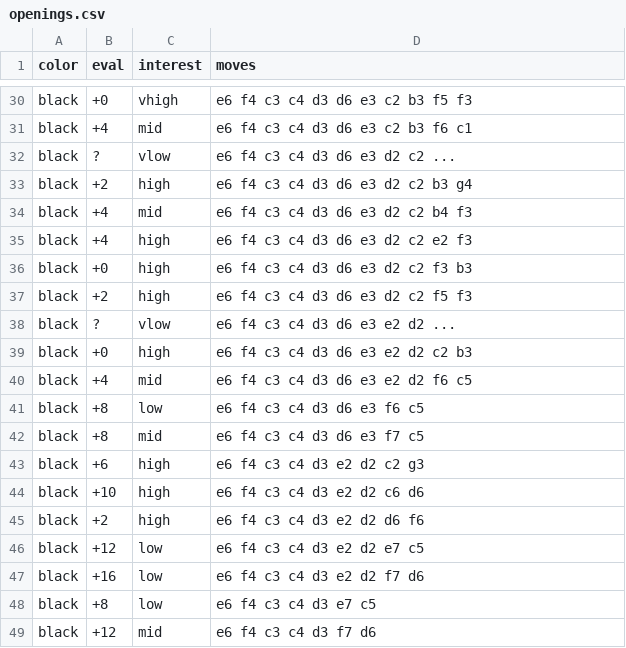
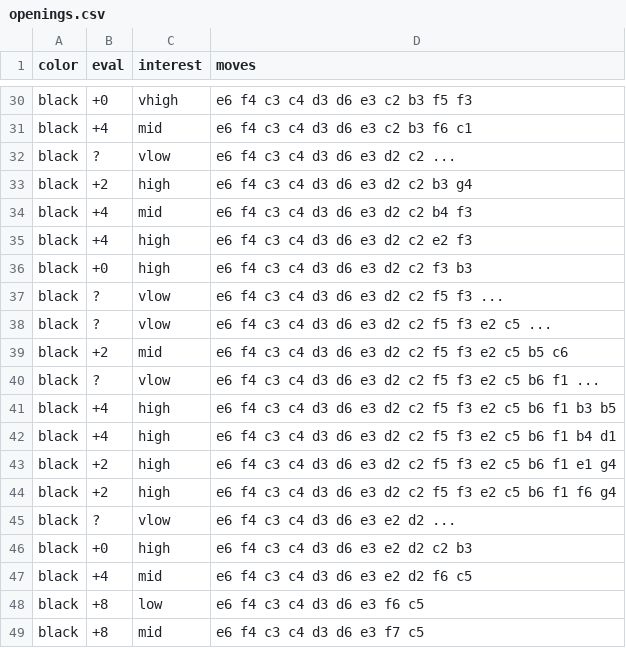
Before and after one commit to lk16/flippy, a CSV file: openings.csv, drawn as a sheet; only a part is shown, gaps mark what is left out; the shorter side is filled out with more unchanged rows.

Commit message:
add openings

```diff
--- a/openings.csv
+++ b/openings.csv
@@ -36,3 +36,10 @@ black |   +4 | high     | e6 f4 c3 c4 d3 d6 e3 d2 c2 e2 f3
 black |   +0 | high     | e6 f4 c3 c4 d3 d6 e3 d2 c2 f3 b3
-black |   +2 | high     | e6 f4 c3 c4 d3 d6 e3 d2 c2 f5 f3
+black |    ? | vlow     | e6 f4 c3 c4 d3 d6 e3 d2 c2 f5 f3 ...
+black |    ? | vlow     | e6 f4 c3 c4 d3 d6 e3 d2 c2 f5 f3 e2 c5 ...
+black |   +2 | mid      | e6 f4 c3 c4 d3 d6 e3 d2 c2 f5 f3 e2 c5 b5 c6
+black |    ? | vlow     | e6 f4 c3 c4 d3 d6 e3 d2 c2 f5 f3 e2 c5 b6 f1 ...
+black |   +4 | high     | e6 f4 c3 c4 d3 d6 e3 d2 c2 f5 f3 e2 c5 b6 f1 b3 b5
+black |   +4 | high     | e6 f4 c3 c4 d3 d6 e3 d2 c2 f5 f3 e2 c5 b6 f1 b4 d1
+black |   +2 | high     | e6 f4 c3 c4 d3 d6 e3 d2 c2 f5 f3 e2 c5 b6 f1 e1 g4
+black |   +2 | high     | e6 f4 c3 c4 d3 d6 e3 d2 c2 f5 f3 e2 c5 b6 f1 f6 g4
 black |    ? | vlow     | e6 f4 c3 c4 d3 d6 e3 e2 d2 ...
```
